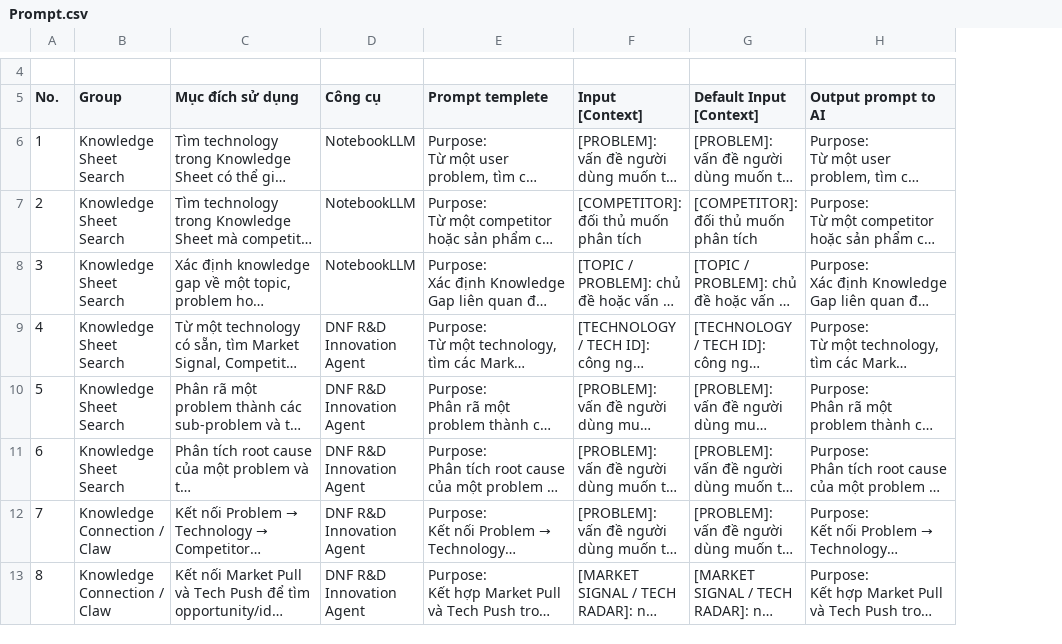
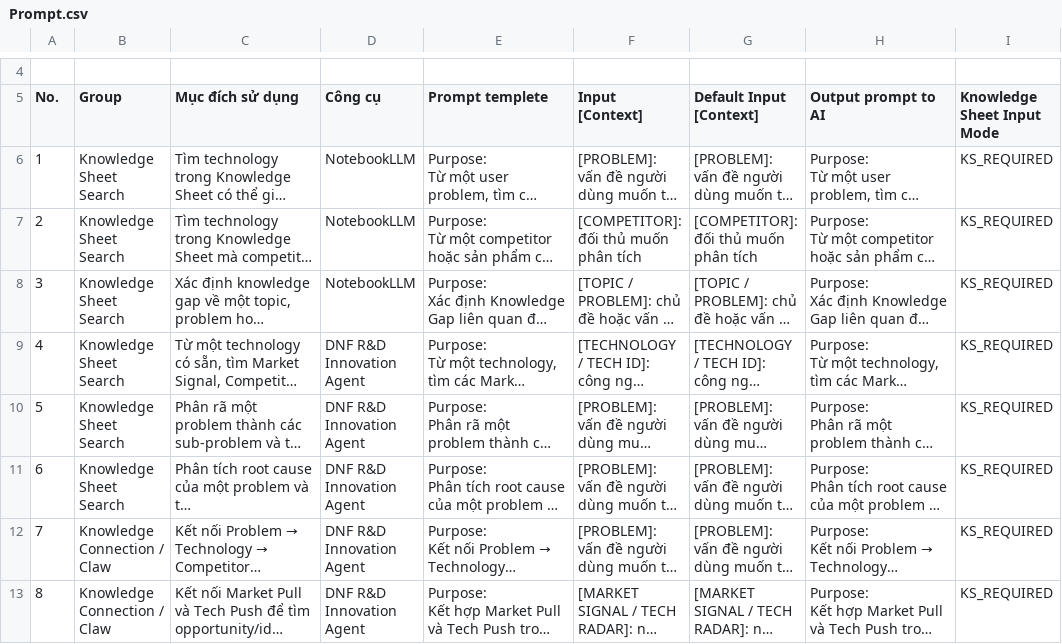
Before and after one commit to hiephnp-oos/Second-Brain, a CSV file: TOPICS/E. RnD INNOVATION/3. KNOWLEDGE/BETA/Prompt.csv, drawn as a sheet; only a part is shown, gaps mark what is left out; long unchanged cells end in …; the diff names each change by its address in the sheet, - before the commit and + after, or states it on an @@ line.

Commit message:
Update BETA Agent-Prompt-Knowledge contract

```diff
--- a/TOPICS/E. RnD INNOVATION/3. KNOWLEDGE/BETA/Prompt.csv
+++ b/TOPICS/E. RnD INNOVATION/3. KNOWLEDGE/BETA/Prompt.csv
+column I (Knowledge Sheet Input Mode), rows 6-13: all KS_REQUIRED
```
